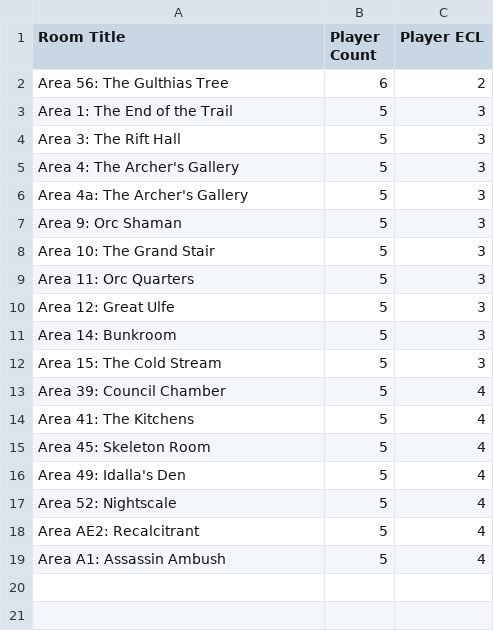
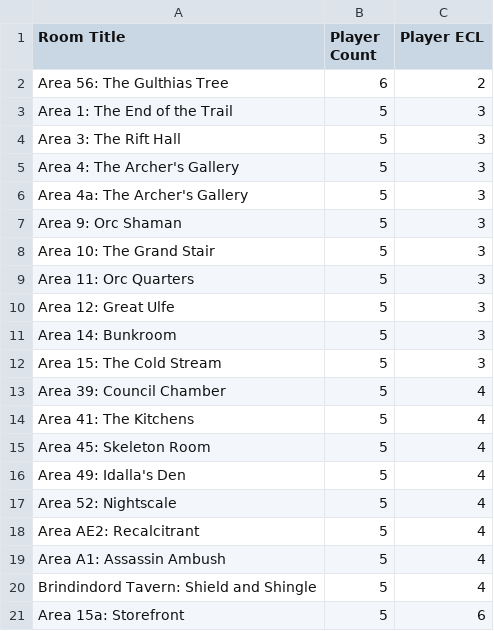
Before and after one commit to davycwalker-debug/breakfast-and-battles, a CSV file: rooms/csv/party.csv, drawn as a sheet; the diff names each change by its address in the sheet, - before the commit and + after, or states it on an @@ line.

```diff
--- a/rooms/csv/party.csv
+++ b/rooms/csv/party.csv
+row 20: Brindindord Tavern: Shield and Shingle | 5 | 4
+row 21: Area 15a: Storefront | 5 | 6
```
Also changed, not shown: rooms/csv/creatures.csv, rooms/csv/multiplier.csv, 10 other files.
